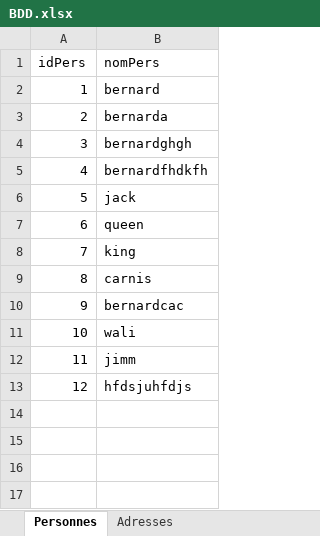
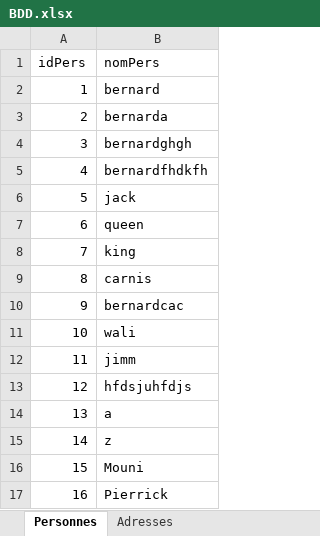
Before and after one commit to PierrickMonchoix/memory, an Excel workbook: memoryserver/database/BDD.xlsx, sheet Personnes, drawn as a sheet; values as stored, in another font and other column widths than the file's, no borders; the diff names each change by its address in the sheet, - before the commit and + after, or states it on an @@ line.

```diff
--- a/memoryserver/database/BDD.xlsx (sheet Personnes)
+++ b/memoryserver/database/BDD.xlsx (sheet Personnes)
+row 14: 13 | a
+row 15: 14 | z
+row 16: 15 | Mouni
+row 17: 16 | Pierrick
```
Also changed, not shown: 53 other files.
